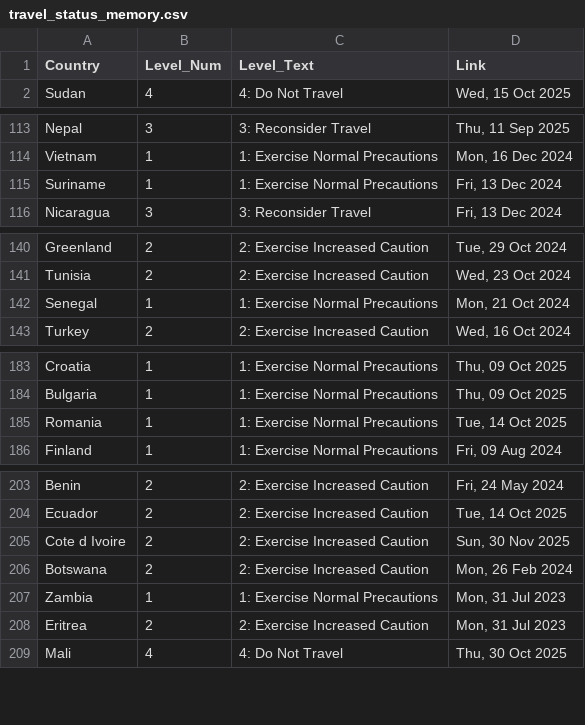
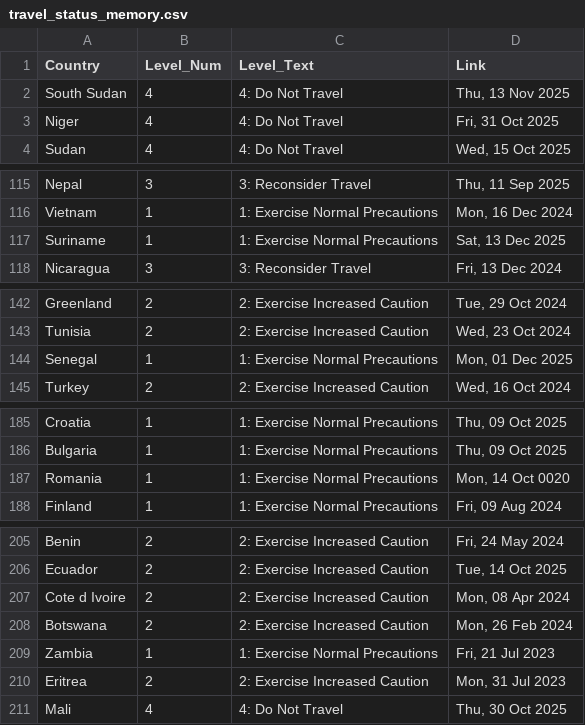
Before and after one commit to hyselee09-stack/ai-consul-bot, a CSV file: travel_status_memory.csv, drawn as a sheet; only a part is shown, gaps mark what is left out; the diff covers the shown part only.

```diff
--- a/travel_status_memory.csv
+++ b/travel_status_memory.csv
@@ -1,2 +1,4 @@
 Country,Level_Num,Level_Text,Link
+South Sudan,4,4: Do Not Travel,"Thu, 13 Nov 2025"
+Niger,4,4: Do Not Travel,"Fri, 31 Oct 2025"
 Sudan,4,4: Do Not Travel,"Wed, 15 Oct 2025"
@@ -114,3 +116,3 @@ Nepal,3,3: Reconsider Travel,"Thu, 11 Sep 2025"
 Vietnam,1,1: Exercise Normal Precautions,"Mon, 16 Dec 2024"
-Suriname,1,1: Exercise Normal Precautions,"Fri, 13 Dec 2024"
+Suriname,1,1: Exercise Normal Precautions,"Sat, 13 Dec 2025"
 Nicaragua,3,3: Reconsider Travel,"Fri, 13 Dec 2024"
@@ -141,3 +143,3 @@ Greenland,2,2: Exercise Increased Caution,"Tue, 29 Oct 2024"
 Tunisia,2,2: Exercise Increased Caution,"Wed, 23 Oct 2024"
-Senegal,1,1: Exercise Normal Precautions,"Mon, 21 Oct 2024"
+Senegal,1,1: Exercise Normal Precautions,"Mon, 01 Dec 2025"
 Turkey,2,2: Exercise Increased Caution,"Wed, 16 Oct 2024"
@@ -184,3 +186,3 @@ Croatia,1,1: Exercise Normal Precautions,"Thu, 09 Oct 2025"
 Bulgaria,1,1: Exercise Normal Precautions,"Thu, 09 Oct 2025"
-Romania,1,1: Exercise Normal Precautions,"Tue, 14 Oct 2025"
+Romania,1,1: Exercise Normal Precautions,"Mon, 14 Oct 0020"
 Finland,1,1: Exercise Normal Precautions,"Fri, 09 Aug 2024"
@@ -204,5 +206,5 @@ Benin,2,2: Exercise Increased Caution,"Fri, 24 May 2024"
 Ecuador,2,2: Exercise Increased Caution,"Tue, 14 Oct 2025"
-Cote d Ivoire,2,2: Exercise Increased Caution,"Sun, 30 Nov 2025"
+Cote d Ivoire,2,2: Exercise Increased Caution,"Mon, 08 Apr 2024"
 Botswana,2,2: Exercise Increased Caution,"Mon, 26 Feb 2024"
-Zambia,1,1: Exercise Normal Precautions,"Mon, 31 Jul 2023"
+Zambia,1,1: Exercise Normal Precautions,"Fri, 21 Jul 2023"
 Eritrea,2,2: Exercise Increased Caution,"Mon, 31 Jul 2023"
```
Also changed, not shown: 1 edited cell elsewhere in this file.
